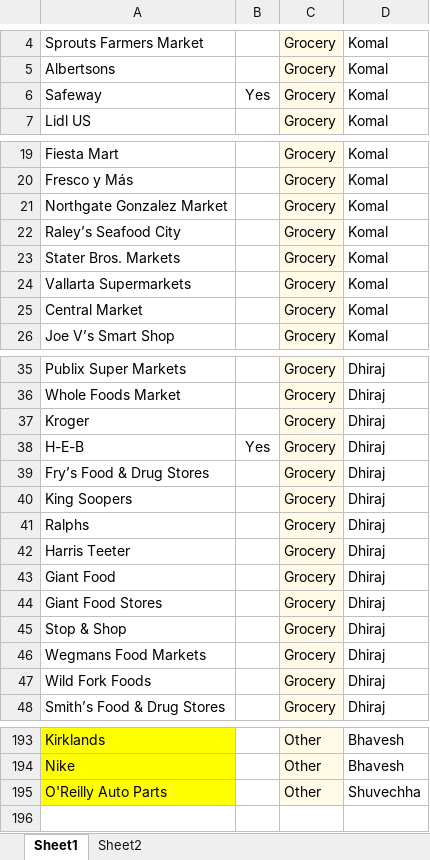
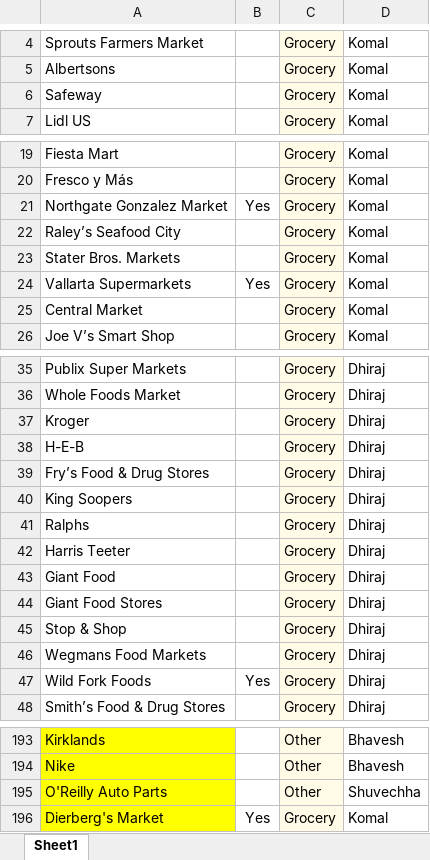
Before and after one commit to dhirajm1902/banner_news_article, an Excel workbook: New Banner list.xlsx, sheet Sheet1, drawn as a sheet; only a part is shown, gaps mark what is left out; values as stored, in another font and other column widths than the file's, no borders; the diff names each change by its address in the sheet, - before the commit and + after, or states it on an @@ line.

Commit message:
updated file

```diff
--- a/New Banner list.xlsx (sheet Sheet1)
+++ b/New Banner list.xlsx (sheet Sheet1)
-sheet tab: Sheet2
-B6: Yes
+B6: (empty)
-B21: (empty)
+B21: Yes
-B24: (empty)
+B24: Yes
-B38: Yes
+B38: (empty)
-B47: (empty)
+B47: Yes
+row 196: Dierberg's Market | Yes | Grocery | Komal
```
